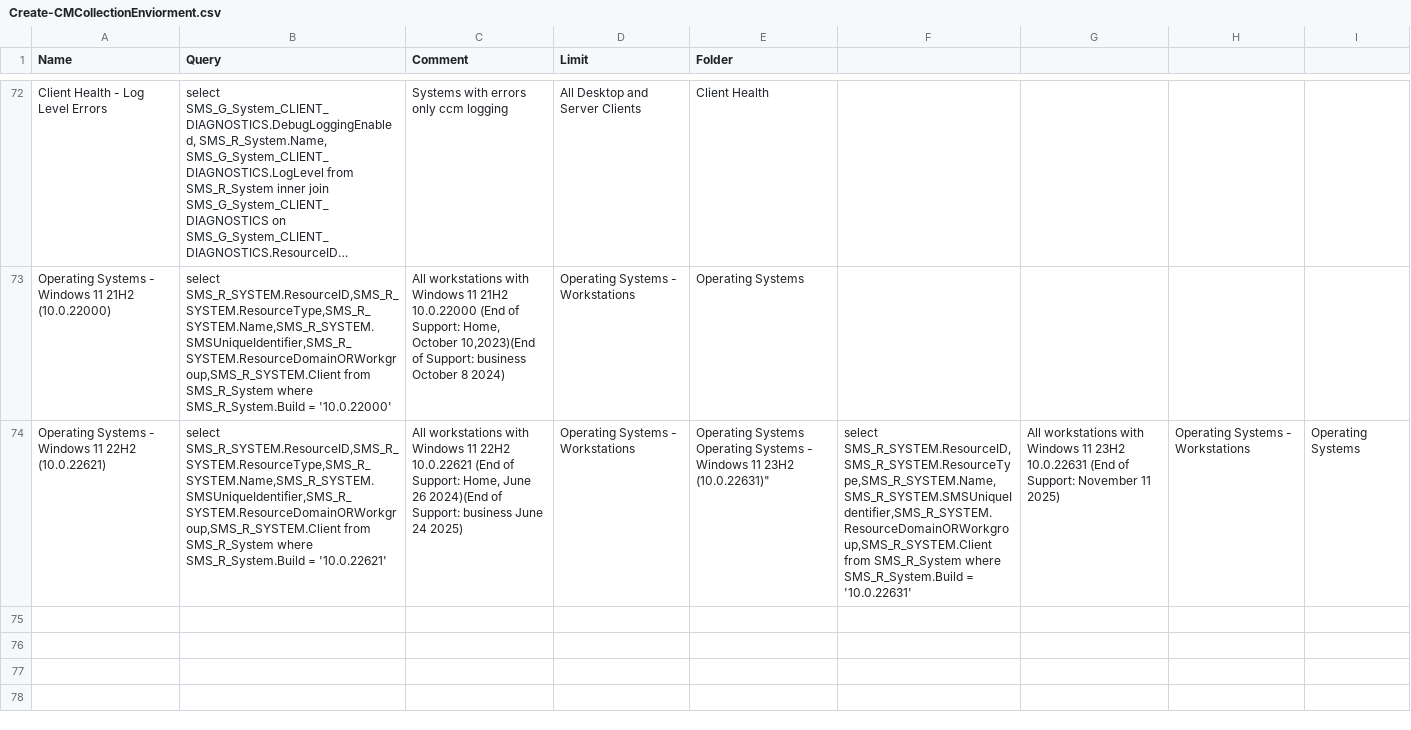
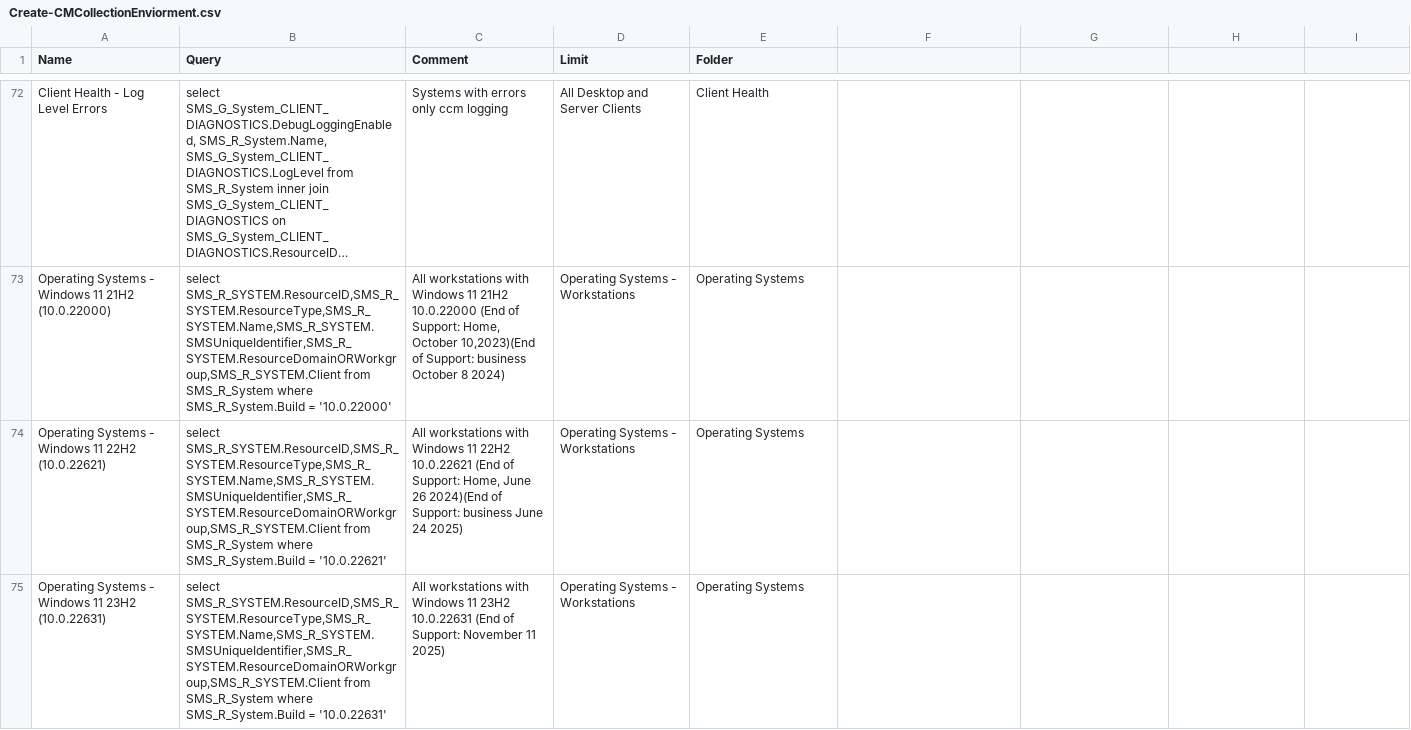
Before and after one commit to Sam-3-git/Configuration-Manager-PS, a CSV file: Scripts/Create-CMCollectionEnviorment/Create-CMCollectionEnviorment.csv, drawn as a sheet; only a part is shown, gaps mark what is left out; long unchanged cells end in ….

Commit message:
fixed qoutes

```diff
--- a/Scripts/Create-CMCollectionEnviorment/Create-CMCollectionEnviorment.csv
+++ b/Scripts/Create-CMCollectionEnviorment/Create-CMCollectionEnviorment.csv
@@ -73,3 +73,3 @@ Name,Query,Comment,Limit,Folder
 "Operating Systems - Windows 11 21H2 (10.0.22000)","select SMS_R_SYSTEM.ResourceID,SMS_R_SYSTEM.ResourceType,SMS_R_SYSTEM.Name,SMS_R_SYSTEM.SMSUniqueIdentifier,SMS_R_SYSTEM.ResourceDomainORWorkgroup,SMS_R_SYSTEM.Client from SMS_R_System where SMS_R_System.Build = '10.0.22000'","All workstations with Windows 11 21H2 10.0.22000 (End of Support: Home, October 10,2023)(End of Support: business October 8 2024)","Operating Systems - Workstations","Operating Systems"
-"Operating Systems - Windows 11 22H2 (10.0.22621)","select SMS_R_SYSTEM.ResourceID,SMS_R_SYSTEM.ResourceType,SMS_R_SYSTEM.Name,SMS_R_SYSTEM.SMSUniqueIdentifier,SMS_R_SYSTEM.ResourceDomainORWorkgroup,SMS_R_SYSTEM.Client from SMS_R_System where SMS_R_System.Build = '10.0.22621'","All workstations with Windows 11 22H2 10.0.22621 (End of Support: Home, June 26 2024)(End of Support: business June 24 2025)","Operating Systems - Workstations","Operating Systems
-"Operating Systems - Windows 11 23H2 (10.0.22631)","select SMS_R_SYSTEM.ResourceID,SMS_R_SYSTEM.ResourceType,SMS_R_SYSTEM.Name,SMS_R_SYSTEM.SMSUniqueIdentifier,SMS_R_SYSTEM.ResourceDomainORWorkgroup,SMS_R_SYSTEM.Client from SMS_R_System where SMS_R_System.Build = '10.0.22631'","All workstations with Windows 11 23H2 10.0.22631 (End of Support: November 11 2025)","Operating Systems - Workstations","Operating Systems"
+"Operating Systems - Windows 11 22H2 (10.0.22621)","select SMS_R_SYSTEM.ResourceID,SMS_R_SYSTEM.ResourceType,SMS_R_SYSTEM.Name,SMS_R_SYSTEM.SMSUniqueIdentifier,SMS_R_SYSTEM.ResourceDomainORWorkgroup,SMS_R_SYSTEM.Client from SMS_R_System where SMS_R_System.Build = '10.0.22621'","All workstations with Windows 11 22H2 10.0.22621 (End of Support: Home, June 26 2024)(End of Support: business June 24 2025)","Operating Systems - Workstations","Operating Systems"
+"Operating Systems - Windows 11 23H2 (10.0.22631)","select SMS_R_SYSTEM.ResourceID,SMS_R_SYSTEM.ResourceType,SMS_R_SYSTEM.Name,SMS_R_SYSTEM.SMSUniqueIdentifier,SMS_R_SYSTEM.ResourceDomainORWorkgroup,SMS_R_SYSTEM.Client from SMS_R_System where SMS_R_System.Build = '10.0.22631'","All workstations with Windows 11 23H2 10.0.22631 (End of Support: November 11 2025)","Operating Systems - Workstations","Operating Systems"
```
